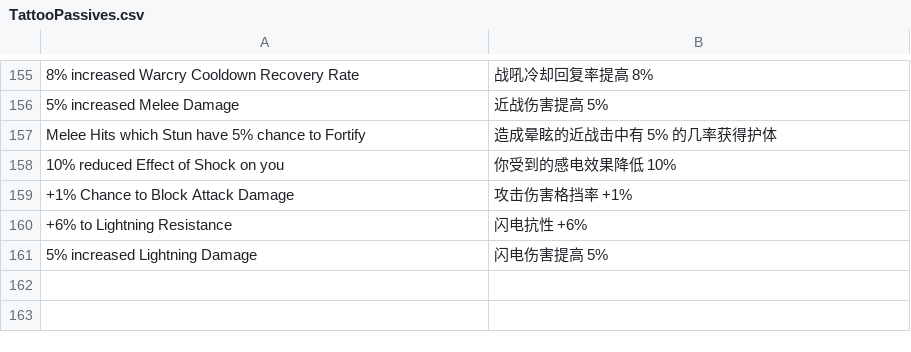
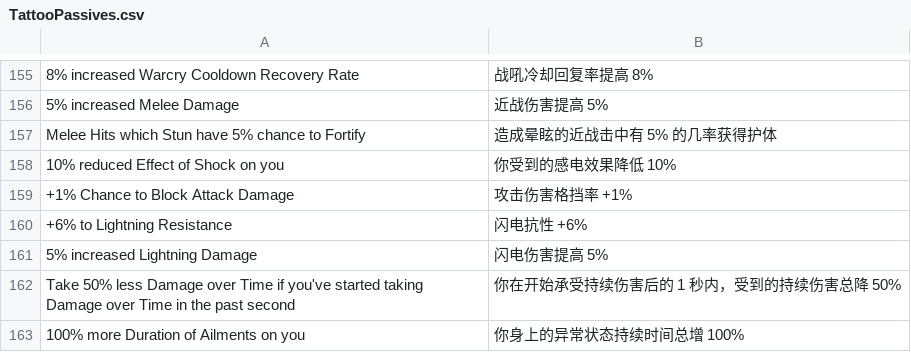
Before and after one commit to soandsoprogrammer/PoeCharm, a CSV file: PoeCharm/Pob/translate_cn/TattooPassives.csv, drawn as a sheet; only a part is shown, gaps mark what is left out.

Commit message:
补充忘川之影基石效果翻译

```diff
--- a/PoeCharm/Pob/translate_cn/TattooPassives.csv
+++ b/PoeCharm/Pob/translate_cn/TattooPassives.csv
@@ -161 +161,3 @@
 "5% increased Lightning Damage","闪电伤害提高 5%"
+"Take 50% less Damage over Time if you've started taking Damage over Time in the past second","你在开始承受持续伤害后的 1 秒内，受到的持续伤害总降 50%"
+"100% more Duration of Ailments on you","你身上的异常状态持续时间总增 100%"
```
